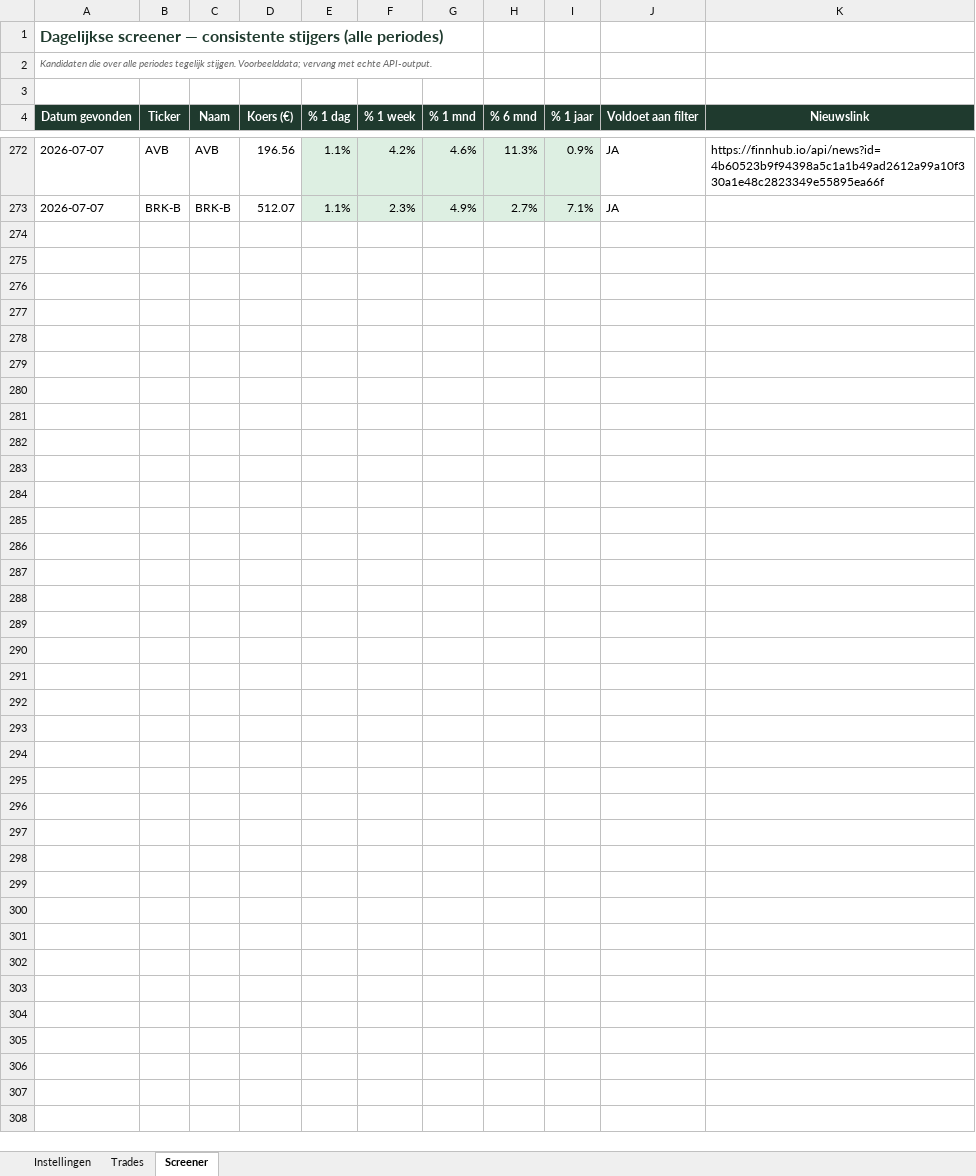
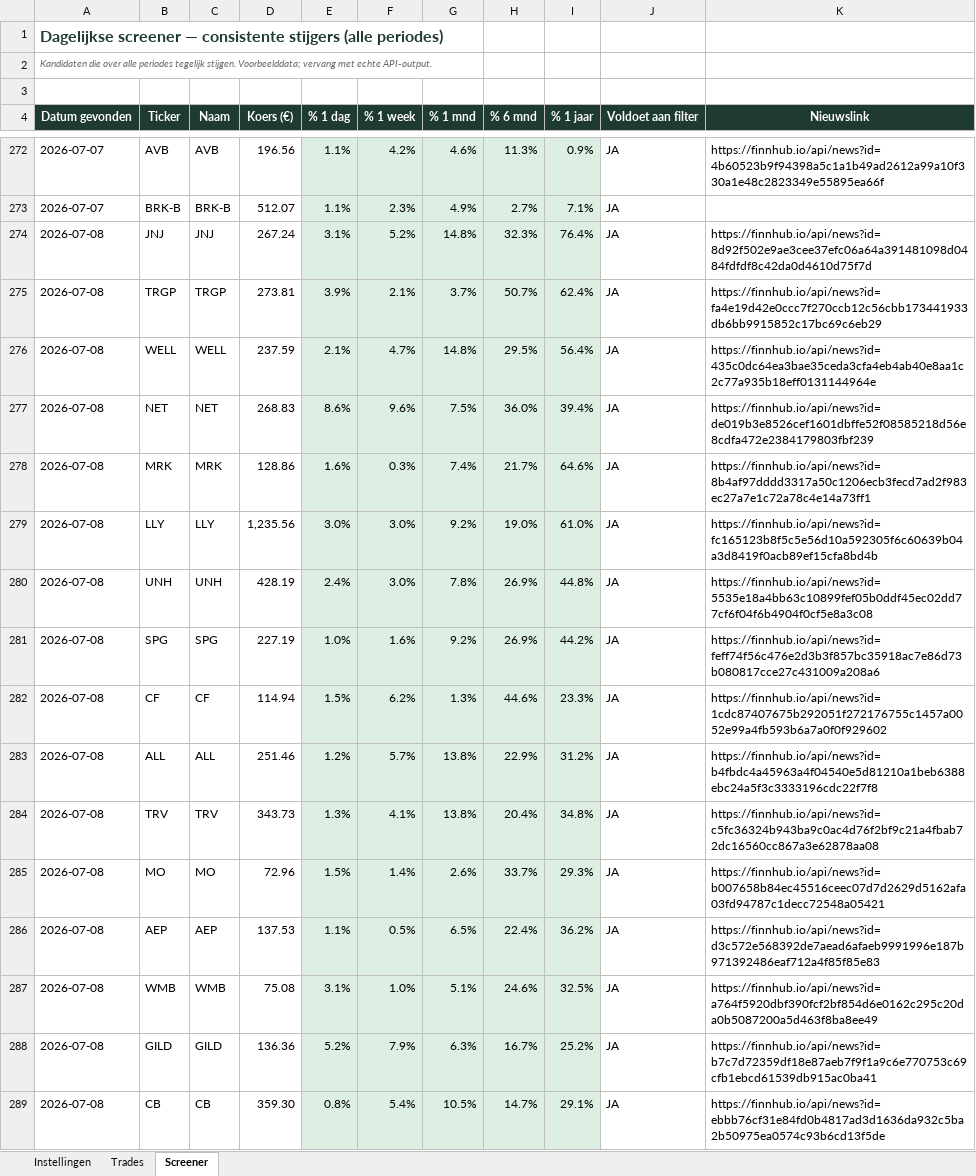
Before and after one commit to ignazio090/momentum-screener, an Excel workbook: beleggen_tracker.xlsx, sheet Screener, drawn as a sheet; only a part is shown, gaps mark what is left out; values as stored, in another font and other column widths than the file's, no borders; the diff covers the shown part only; the diff names each change by its address in the sheet, - before the commit and + after, or states it on an @@ line.

```diff
--- a/beleggen_tracker.xlsx (sheet Screener)
+++ b/beleggen_tracker.xlsx (sheet Screener)
+row 274: 2026-07-08 | JNJ | JNJ | 267.24 | 3.1% | 5.2% | 14.8% | 32.3% | 76.4% | JA | https://finnhub.io/api/news?id=8d92f502e9ae3cee37efc06a64a391481098d0484fdfdf8c42da0d4610d75f7d
+row 275: 2026-07-08 | TRGP | TRGP | 273.81 | 3.9% | 2.1% | 3.7% | 50.7% | 62.4% | JA | https://finnhub.io/api/news?id=fa4e19d42e0ccc7f270ccb12c56cbb173441933db6bb9915852c17bc69c6eb29
+row 276: 2026-07-08 | WELL | WELL | 237.59 | 2.1% | 4.7% | 14.8% | 29.5% | 56.4% | JA | https://finnhub.io/api/news?id=435c0dc64ea3bae35ceda3cfa4eb4ab40e8aa1c2c77a935b18eff0131144964e
+row 277: 2026-07-08 | NET | NET | 268.83 | 8.6% | 9.6% | 7.5% | 36.0% | 39.4% | JA | https://finnhub.io/api/news?id=de019b3e8526cef1601dbffe52f08585218d56e8cdfa472e2384179803fbf239
+row 278: 2026-07-08 | MRK | MRK | 128.86 | 1.6% | 0.3% | 7.4% | 21.7% | 64.6% | JA | https://finnhub.io/api/news?id=8b4af97dddd3317a50c1206ecb3fecd7ad2f983ec27a7e1c72a78c4e14a73ff1
+row 279: 2026-07-08 | LLY | LLY | 1,235.56 | 3.0% | 3.0% | 9.2% | 19.0% | 61.0% | JA | https://finnhub.io/api/news?id=fc165123b8f5c5e56d10a592305f6c60639b04a3d8419f0acb89ef15cfa8bd4b
+row 280: 2026-07-08 | UNH | UNH | 428.19 | 2.4% | 3.0% | 7.8% | 26.9% | 44.8% | JA | https://finnhub.io/api/news?id=5535e18a4bb63c10899fef05b0ddf45ec02dd77cf6f04f6b4904f0cf5e8a3c08
+row 281: 2026-07-08 | SPG | SPG | 227.19 | 1.0% | 1.6% | 9.2% | 26.9% | 44.2% | JA | https://finnhub.io/api/news?id=feff74f56c476e2d3b3f857bc35918ac7e86d73b080817cce27c431009a208a6
+row 282: 2026-07-08 | CF | CF | 114.94 | 1.5% | 6.2% | 1.3% | 44.6% | 23.3% | JA | https://finnhub.io/api/news?id=1cdc87407675b292051f272176755c1457a0052e99a4fb593b6a7a0f0f929602
+row 283: 2026-07-08 | ALL | ALL | 251.46 | 1.2% | 5.7% | 13.8% | 22.9% | 31.2% | JA | https://finnhub.io/api/news?id=b4fbdc4a45963a4f04540e5d81210a1beb6388ebc24a5f3c3333196cdc22f7f8
+row 284: 2026-07-08 | TRV | TRV | 343.73 | 1.3% | 4.1% | 13.8% | 20.4% | 34.8% | JA | https://finnhub.io/api/news?id=c5fc36324b943ba9c0ac4d76f2bf9c21a4fbab72dc16560cc867a3e62878aa08
+row 285: 2026-07-08 | MO | MO | 72.96 | 1.5% | 1.4% | 2.6% | 33.7% | 29.3% | JA | https://finnhub.io/api/news?id=b007658b84ec45516ceec07d7d2629d5162afa03fd94787c1decc72548a05421
+row 286: 2026-07-08 | AEP | AEP | 137.53 | 1.1% | 0.5% | 6.5% | 22.4% | 36.2% | JA | https://finnhub.io/api/news?id=d3c572e568392de7aead6afaeb9991996e187b971392486eaf712a4f85f85e83
+row 287: 2026-07-08 | WMB | WMB | 75.08 | 3.1% | 1.0% | 5.1% | 24.6% | 32.5% | JA | https://finnhub.io/api/news?id=a764f5920dbf390fcf2bf854d6e0162c295c20da0b5087200a5d463f8ba8ee49
+row 288: 2026-07-08 | GILD | GILD | 136.36 | 5.2% | 7.9% | 6.3% | 16.7% | 25.2% | JA | https://finnhub.io/api/news?id=b7c7d72359df18e87aeb7f9f1a9c6e770753c69cfb1ebcd61539db915ac0ba41
+row 289: 2026-07-08 | CB | CB | 359.30 | 0.8% | 5.4% | 10.5% | 14.7% | 29.1% | JA | https://finnhub.io/api/news?id=ebbb76cf31e84fd0b4817ad3d1636da932c5ba2b50975ea0574c93b6cd13f5de
```
Also changed, not shown: 39 added rows elsewhere in this sheet, 2 other files.
